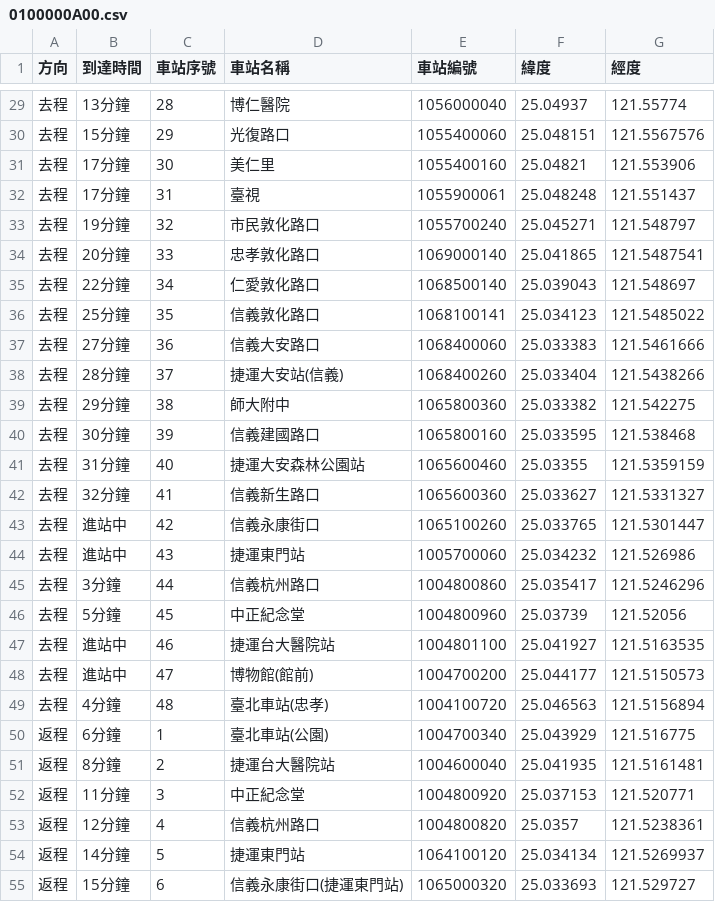
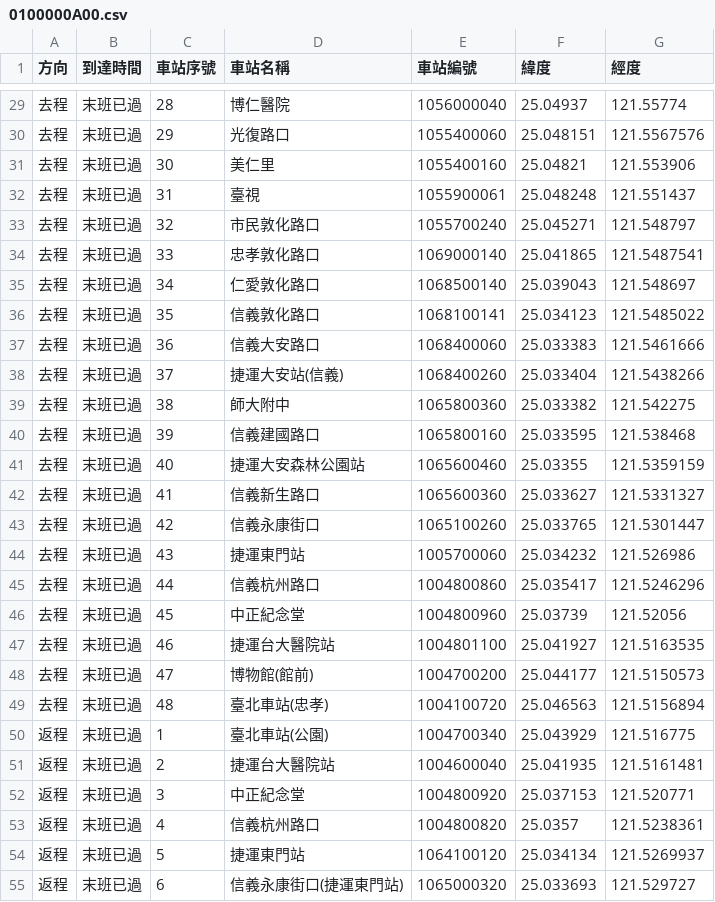
Before and after one commit to jerry-132/cycu_oop_11022233, a CSV file: 0100000A00.csv, drawn as a sheet; only a part is shown, gaps mark what is left out; the diff covers the shown part only.

```diff
--- a/0100000A00.csv
+++ b/0100000A00.csv
@@ -29,27 +29,27 @@
-去程,13分鐘,28,博仁醫院,1056000040,25.04937,121.55774
-去程,15分鐘,29,光復路口,1055400060,25.048151,121.5567576
-去程,17分鐘,30,美仁里,1055400160,25.04821,121.553906
-去程,17分鐘,31,臺視,1055900061,25.048248,121.551437
-去程,19分鐘,32,市民敦化路口,1055700240,25.045271,121.548797
-去程,20分鐘,33,忠孝敦化路口,1069000140,25.041865,121.5487541
-去程,22分鐘,34,仁愛敦化路口,1068500140,25.039043,121.548697
-去程,25分鐘,35,信義敦化路口,1068100141,25.034123,121.5485022
-去程,27分鐘,36,信義大安路口,1068400060,25.033383,121.5461666
-去程,28分鐘,37,捷運大安站(信義),1068400260,25.033404,121.5438266
-去程,29分鐘,38,師大附中,1065800360,25.033382,121.542275
-去程,30分鐘,39,信義建國路口,1065800160,25.033595,121.538468
-去程,31分鐘,40,捷運大安森林公園站,1065600460,25.03355,121.5359159
-去程,32分鐘,41,信義新生路口,1065600360,25.033627,121.5331327
-去程,進站中,42,信義永康街口,1065100260,25.033765,121.5301447
-去程,進站中,43,捷運東門站,1005700060,25.034232,121.526986
-去程,3分鐘,44,信義杭州路口,1004800860,25.035417,121.5246296
-去程,5分鐘,45,中正紀念堂,1004800960,25.03739,121.52056
-去程,進站中,46,捷運台大醫院站,1004801100,25.041927,121.5163535
-去程,進站中,47,博物館(館前),1004700200,25.044177,121.5150573
-去程,4分鐘,48,臺北車站(忠孝),1004100720,25.046563,121.5156894
-返程,6分鐘,1,臺北車站(公園),1004700340,25.043929,121.516775
-返程,8分鐘,2,捷運台大醫院站,1004600040,25.041935,121.5161481
-返程,11分鐘,3,中正紀念堂,1004800920,25.037153,121.520771
-返程,12分鐘,4,信義杭州路口,1004800820,25.0357,121.5238361
-返程,14分鐘,5,捷運東門站,1064100120,25.034134,121.5269937
-返程,15分鐘,6,信義永康街口(捷運東門站),1065000320,25.033693,121.529727
+去程,末班已過,28,博仁醫院,1056000040,25.04937,121.55774
+去程,末班已過,29,光復路口,1055400060,25.048151,121.5567576
+去程,末班已過,30,美仁里,1055400160,25.04821,121.553906
+去程,末班已過,31,臺視,1055900061,25.048248,121.551437
+去程,末班已過,32,市民敦化路口,1055700240,25.045271,121.548797
+去程,末班已過,33,忠孝敦化路口,1069000140,25.041865,121.5487541
+去程,末班已過,34,仁愛敦化路口,1068500140,25.039043,121.548697
+去程,末班已過,35,信義敦化路口,1068100141,25.034123,121.5485022
+去程,末班已過,36,信義大安路口,1068400060,25.033383,121.5461666
+去程,末班已過,37,捷運大安站(信義),1068400260,25.033404,121.5438266
+去程,末班已過,38,師大附中,1065800360,25.033382,121.542275
+去程,末班已過,39,信義建國路口,1065800160,25.033595,121.538468
+去程,末班已過,40,捷運大安森林公園站,1065600460,25.03355,121.5359159
+去程,末班已過,41,信義新生路口,1065600360,25.033627,121.5331327
+去程,末班已過,42,信義永康街口,1065100260,25.033765,121.5301447
+去程,末班已過,43,捷運東門站,1005700060,25.034232,121.526986
+去程,末班已過,44,信義杭州路口,1004800860,25.035417,121.5246296
+去程,末班已過,45,中正紀念堂,1004800960,25.03739,121.52056
+去程,末班已過,46,捷運台大醫院站,1004801100,25.041927,121.5163535
+去程,末班已過,47,博物館(館前),1004700200,25.044177,121.5150573
+去程,末班已過,48,臺北車站(忠孝),1004100720,25.046563,121.5156894
+返程,末班已過,1,臺北車站(公園),1004700340,25.043929,121.516775
+返程,末班已過,2,捷運台大醫院站,1004600040,25.041935,121.5161481
+返程,末班已過,3,中正紀念堂,1004800920,25.037153,121.520771
+返程,末班已過,4,信義杭州路口,1004800820,25.0357,121.5238361
+返程,末班已過,5,捷運東門站,1064100120,25.034134,121.5269937
+返程,末班已過,6,信義永康街口(捷運東門站),1065000320,25.033693,121.529727
```
Also changed, not shown: 66 edited cells elsewhere in this file, 16 other files.
